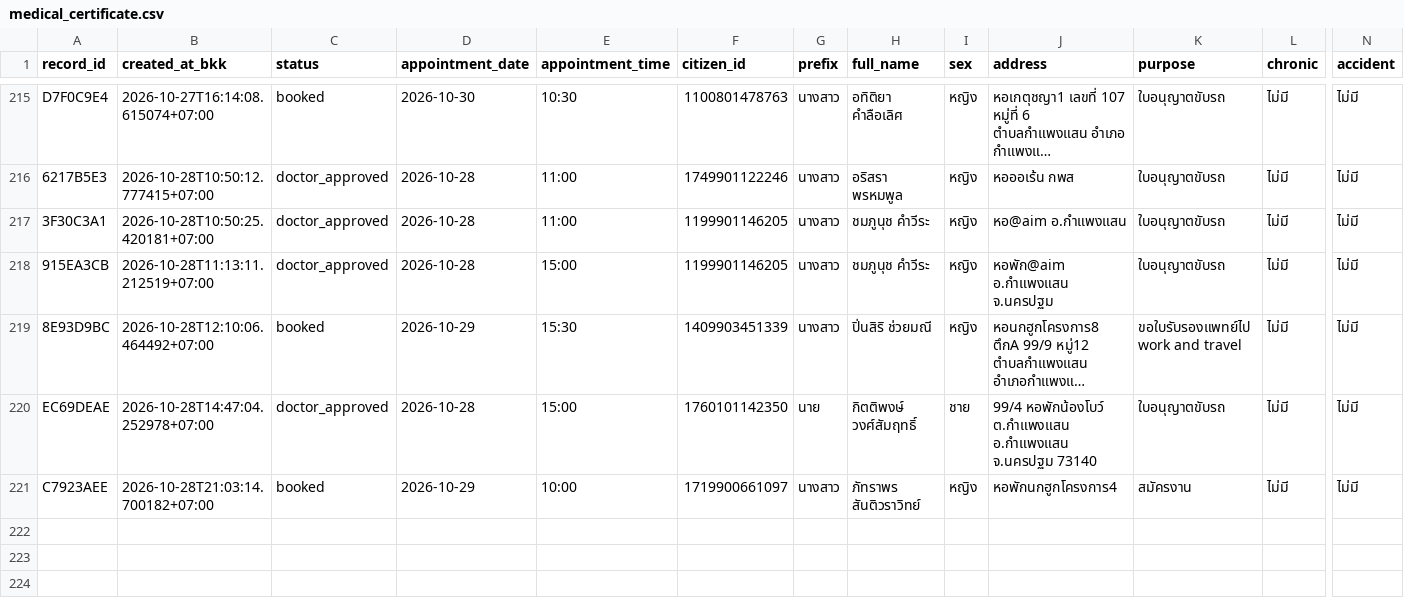
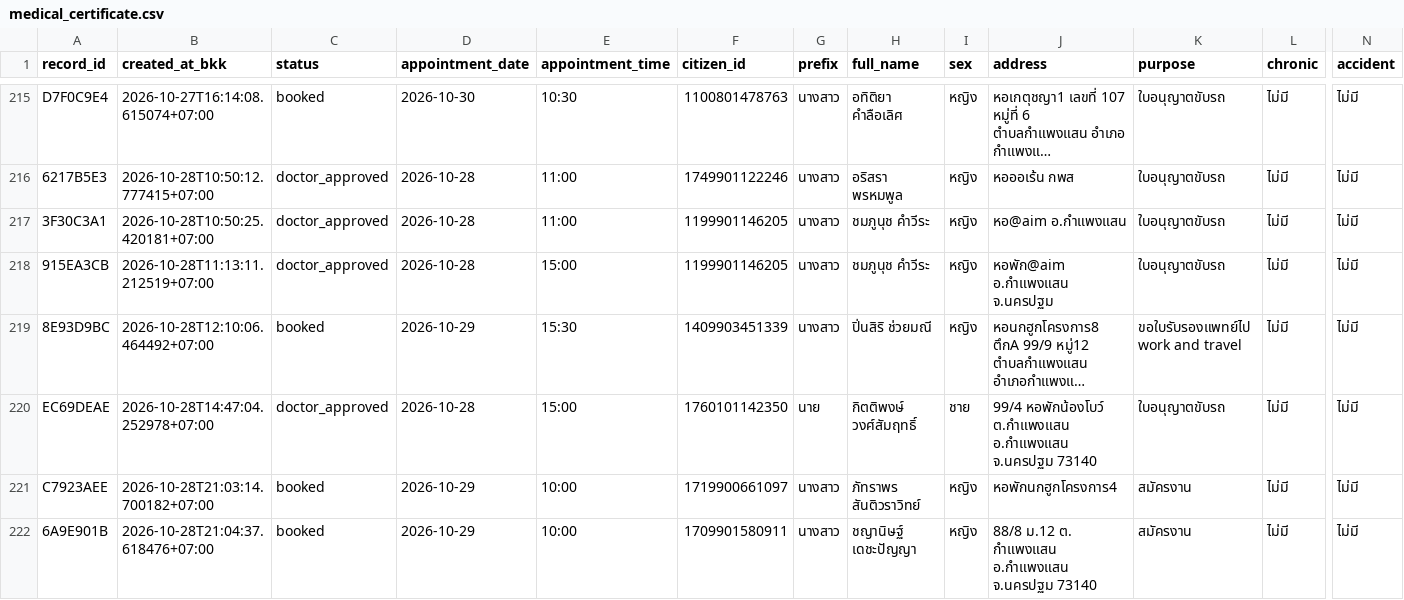
Before and after one commit to PythonianSt/MedCert, a CSV file: medical_certificate.csv, drawn as a sheet; only a part is shown, gaps mark what is left out; long unchanged cells end in …; rows hold the shown columns only; the diff names each change by its address in the sheet, - before the commit and + after, or states it on an @@ line.

Commit message:
update medical certificate 2026-10-28T21:04:37.630524+07:00

```diff
--- a/medical_certificate.csv
+++ b/medical_certificate.csv
+row 222: 6A9E901B | 2026-10-28T21:04:37.618476+07:00 | booked | 2026-10-29 | 10:00 | 1709901580911 | นางสาว | ชญานิษฐ์ เดชะปัญญา | หญิง | 88/8 ม.12 ต. กำแพงแสน อ.กำแพงแสน จ.นครปฐม 73140 | สมัครงาน | ไม่มี | ไม่มี
```
